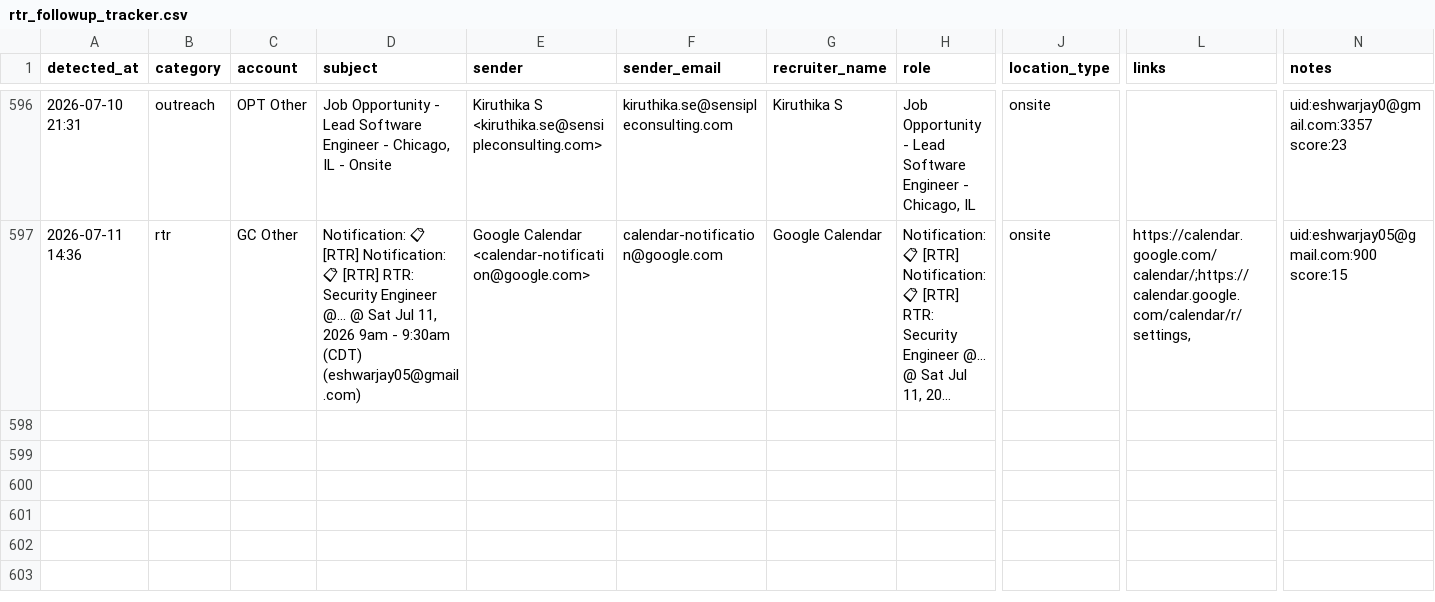
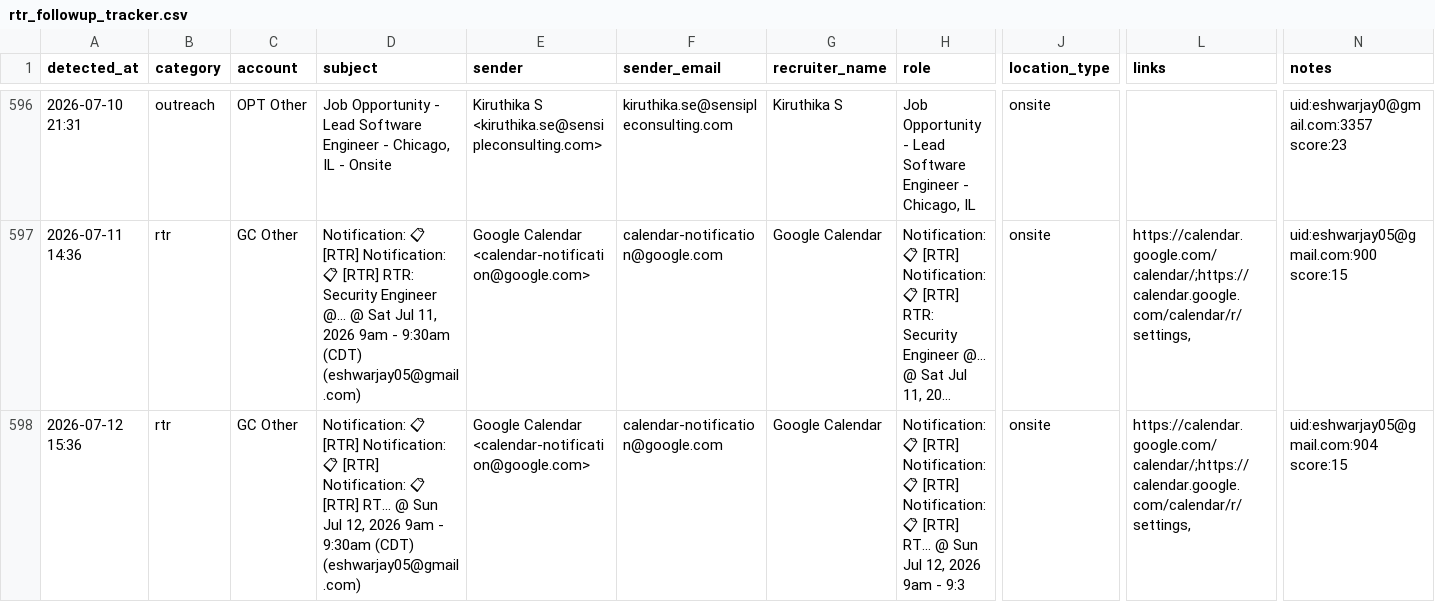
Before and after one commit to eshwarjay0-delS/gmail-watcher, a CSV file: data/rtr_followup_tracker.csv, drawn as a sheet; only a part is shown, gaps mark what is left out; long unchanged cells end in …; rows hold the shown columns only; the diff names each change by its address in the sheet, - before the commit and + after, or states it on an @@ line.

```diff
--- a/data/rtr_followup_tracker.csv
+++ b/data/rtr_followup_tracker.csv
+row 598: 2026-07-12 15:36 | rtr | GC Other | Notification: 📋 [RTR] Notification: 📋 [RTR] Notification: 📋 [RTR] RT... @ Sun Jul 12, 2026 9am - 9:30am (CDT) (eshwarjay05@gmail.com) | Google Calendar <calendar-notification@google.com> | calendar-notification@google.com | Google Calendar | Notification: 📋 [RTR] Notification: 📋 [RTR] Notification: 📋 [RTR] RT... @ Sun Jul 12, 2026 9am - 9:3 | onsite | https://calendar.google.com/calendar/;https://calendar.google.com/calendar/r/settings, | uid:eshwarjay05@gmail.com:904 score:15
```
Also changed, not shown: 3 other files.
